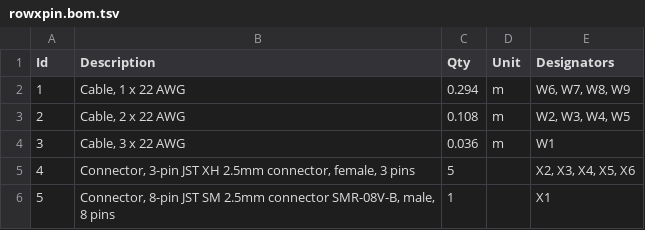
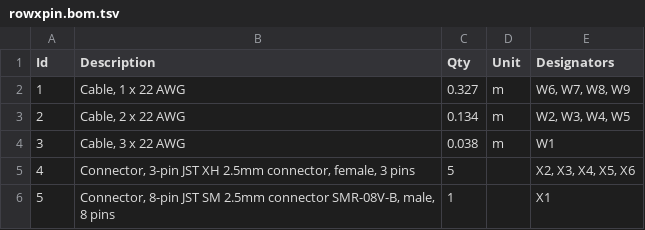
Before and after one commit to mosfet00/WiresOnViz, a TSV file: 5sensorToOneConector8pin/rowxpin.bom.tsv, drawn as a sheet.

```diff
--- a/5sensorToOneConector8pin/rowxpin.bom.tsv
+++ b/5sensorToOneConector8pin/rowxpin.bom.tsv
@@ -1,5 +1,5 @@
 Id	Description	Qty	Unit	Designators
-1	Cable, 1 x 22 AWG	0.294	m	W6, W7, W8, W9
-2	Cable, 2 x 22 AWG	0.108	m	W2, W3, W4, W5
-3	Cable, 3 x 22 AWG	0.036	m	W1
+1	Cable, 1 x 22 AWG	0.327	m	W6, W7, W8, W9
+2	Cable, 2 x 22 AWG	0.134	m	W2, W3, W4, W5
+3	Cable, 3 x 22 AWG	0.038	m	W1
 4	Connector, 3-pin JST XH 2.5mm connector, female, 3 pins	5		X2, X3, X4, X5, X6
```
Also changed, not shown: 5 other files.
